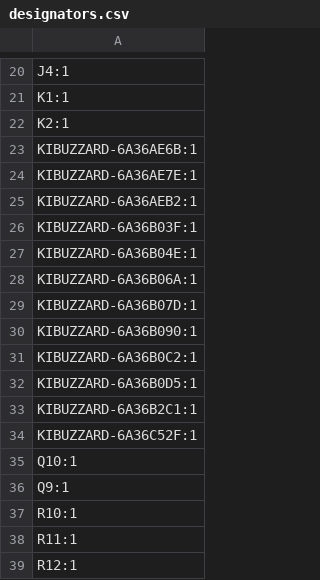
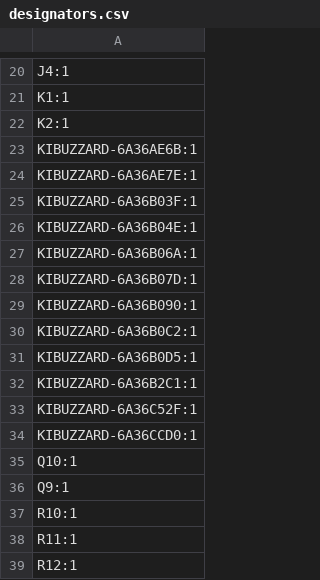
Before and after one commit to oANWCHo/AJYui_MotorBrakeModule, a CSV file: DataManager_Shield/production/designators.csv, drawn as a sheet; only a part is shown, gaps mark what is left out.

```diff
--- a/DataManager_Shield/production/designators.csv
+++ b/DataManager_Shield/production/designators.csv
@@ -24,3 +24,2 @@ KIBUZZARD-6A36AE6B:1
 KIBUZZARD-6A36AE7E:1
-KIBUZZARD-6A36AEB2:1
 KIBUZZARD-6A36B03F:1
@@ -34,2 +33,3 @@ KIBUZZARD-6A36B2C1:1
 KIBUZZARD-6A36C52F:1
+KIBUZZARD-6A36CCD0:1
 Q10:1
```
Also changed, not shown: DataManager_Shield/DataManager_Shield.csv, 15 other files.
